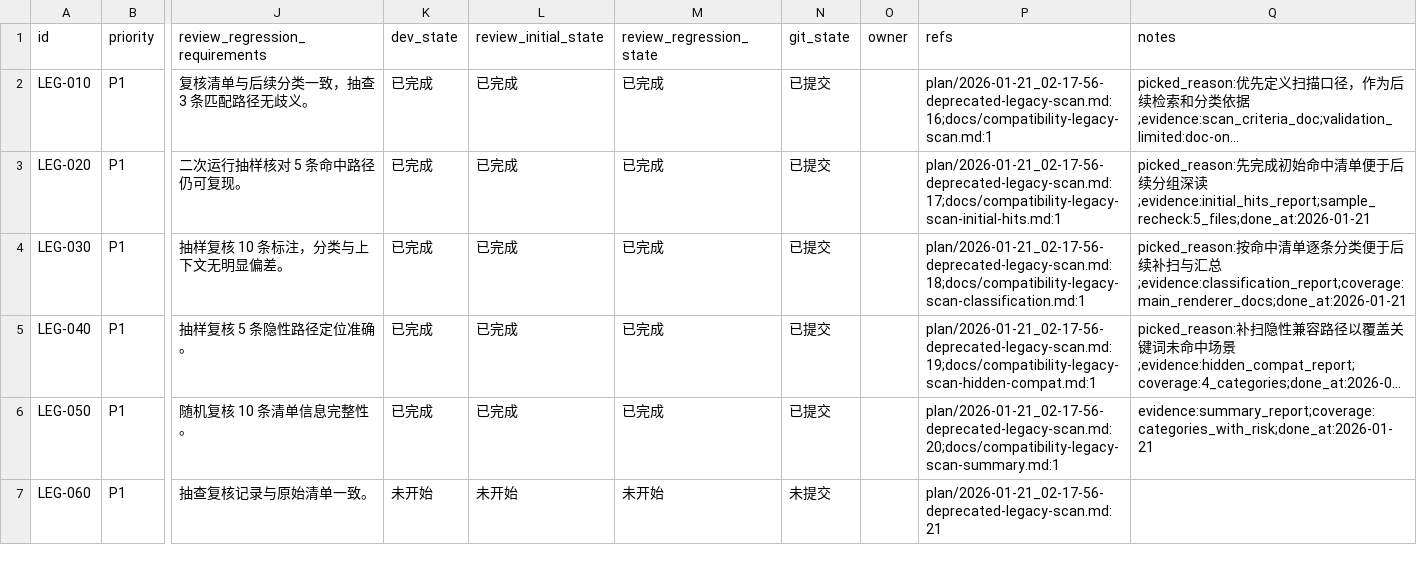
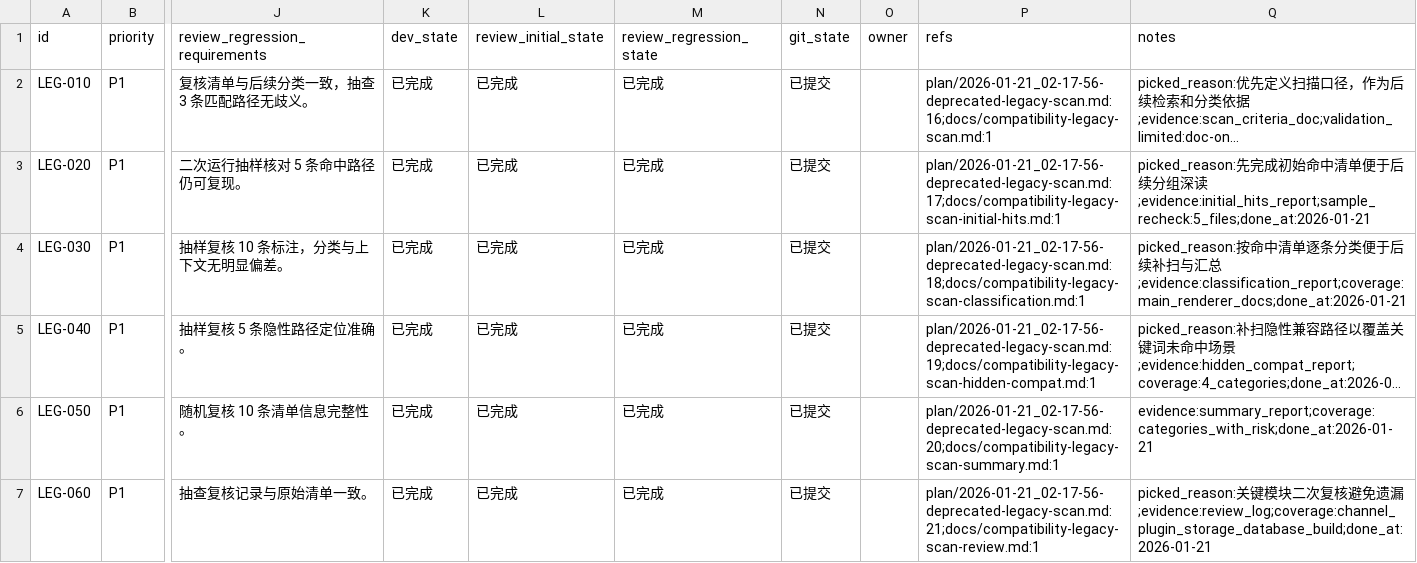
Before and after one commit to talex-touch/tuff, a CSV file: apps/core-app/issues/2026-01-21_02-43-02-deprecated-legacy-scan.csv, drawn as a sheet; only a part is shown, gaps mark what is left out; long unchanged cells end in …; the diff names each change by its address in the sheet, - before the commit and + after, or states it on an @@ line.

Commit message:
docs(core-app): add legacy scan review log

```diff
--- a/apps/core-app/issues/2026-01-21_02-43-02-deprecated-legacy-scan.csv
+++ b/apps/core-app/issues/2026-01-21_02-43-02-deprecated-legacy-scan.csv
-K7 (dev_state): 未开始
+K7 (dev_state): 已完成
-L7 (review_initial_state): 未开始
+L7 (review_initial_state): 已完成
-M7 (review_regression_state): 未开始
+M7 (review_regression_state): 已完成
-N7 (git_state): 未提交
+N7 (git_state): 已提交
-P7 (refs): plan/2026-01-21_02-17-56-deprecated-legacy-scan.md:21
+P7 (refs): plan/2026-01-21_02-17-56-deprecated-legacy-scan.md:21;docs/compatibility-legacy-scan-review.md:1
-Q7 (notes): (empty)
+Q7 (notes): picked_reason:关键模块二次复核避免遗漏;evidence:review_log;coverage:channel_plugin_storage_database_build;done_at:2026-01-21
```
Also changed, not shown: 1 other file.
